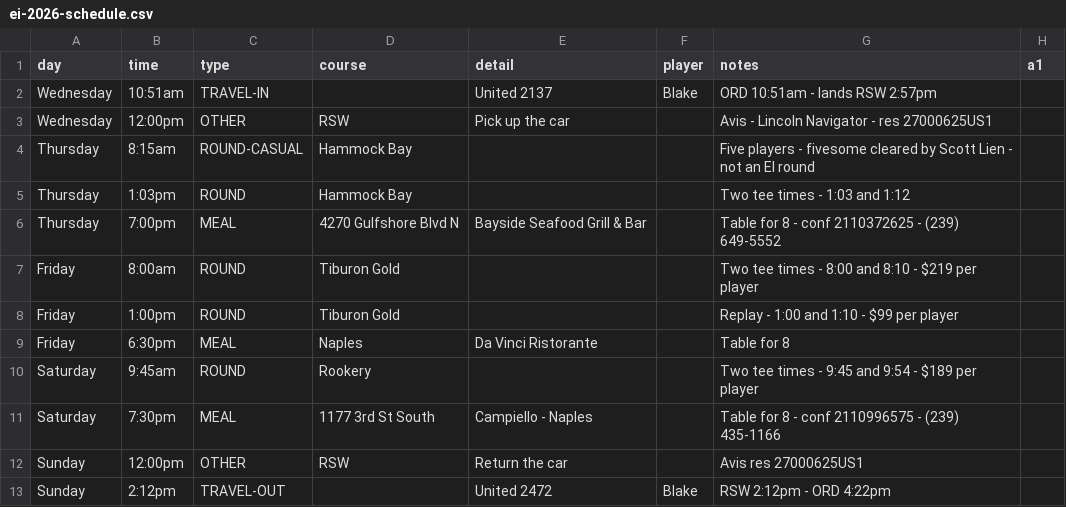
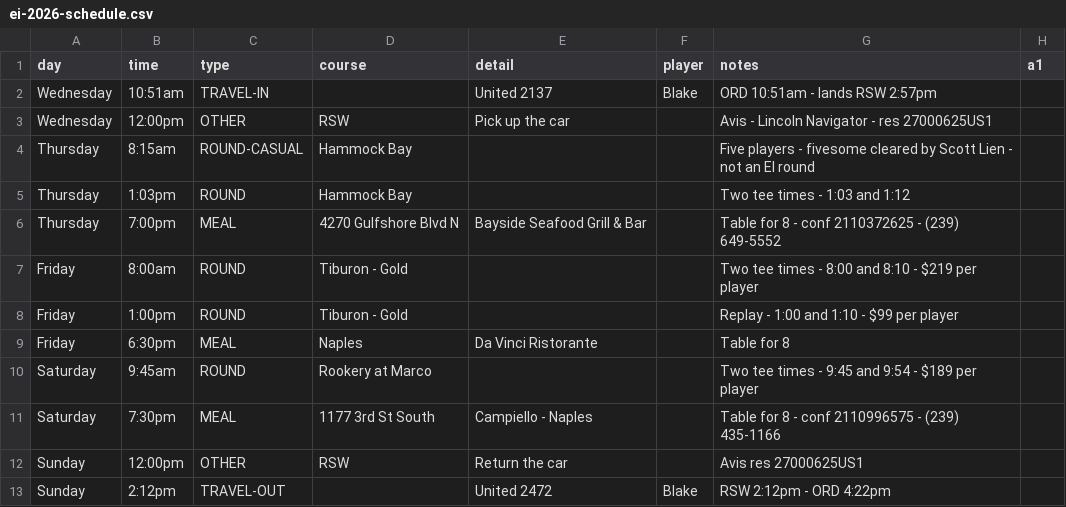
Before and after one commit to bjeisenberg11/Ei-app, a CSV file: ei-2026-schedule.csv, drawn as a sheet; only a part is shown; the diff names each change by its address in the sheet, - before the commit and + after, or states it on an @@ line.

```diff
--- a/ei-2026-schedule.csv
+++ b/ei-2026-schedule.csv
-D7:D8 (course): Tiburon Gold
+D7:D8 (course): Tiburon - Gold
-D10 (course): Rookery
+D10 (course): Rookery at Marco
```
Also changed, not shown: 2 other files.
